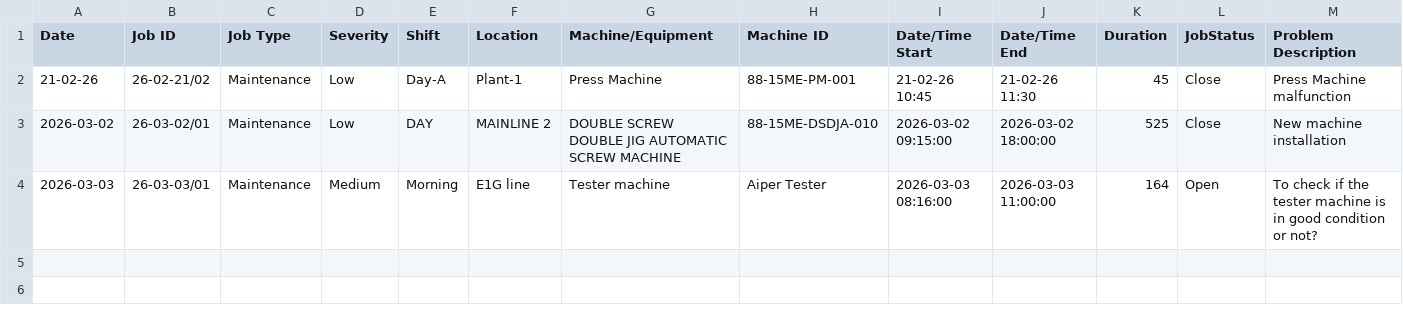
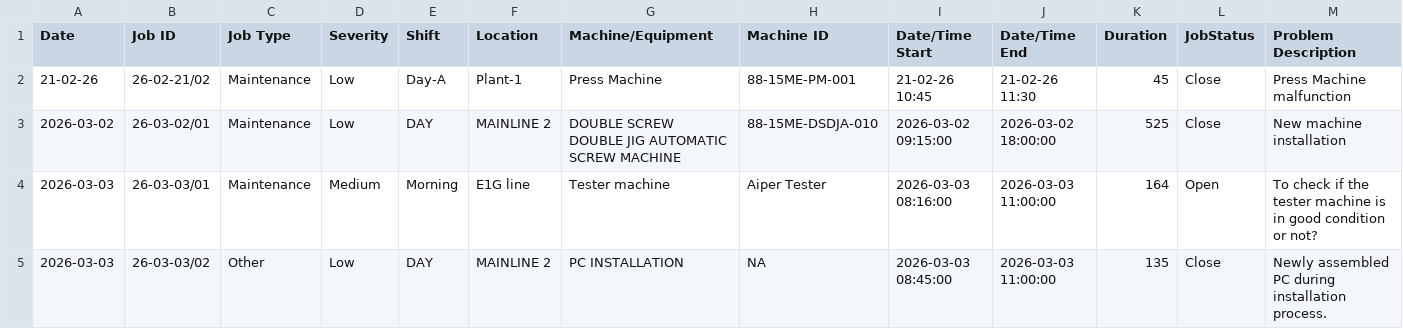
Before and after one commit to azlihanifiah/ME-Dashboard, a CSV file: data/breakdown_export.csv, drawn as a sheet; only a part is shown; rows hold the shown columns only; the diff names each change by its address in the sheet, - before the commit and + after, or states it on an @@ line.

Commit message:
Auto-save: Update breakdown report (2026-03-03 08:38:27)

```diff
--- a/data/breakdown_export.csv
+++ b/data/breakdown_export.csv
+row 5: 2026-03-03 | 26-03-03/02 | Other | Low | DAY | MAINLINE 2 | PC INSTALLATION | NA | 2026-03-03 08:45:00 | 2026-03-03 11:00:00 | 135 | Close | Newly assembled PC during installation process.
```
